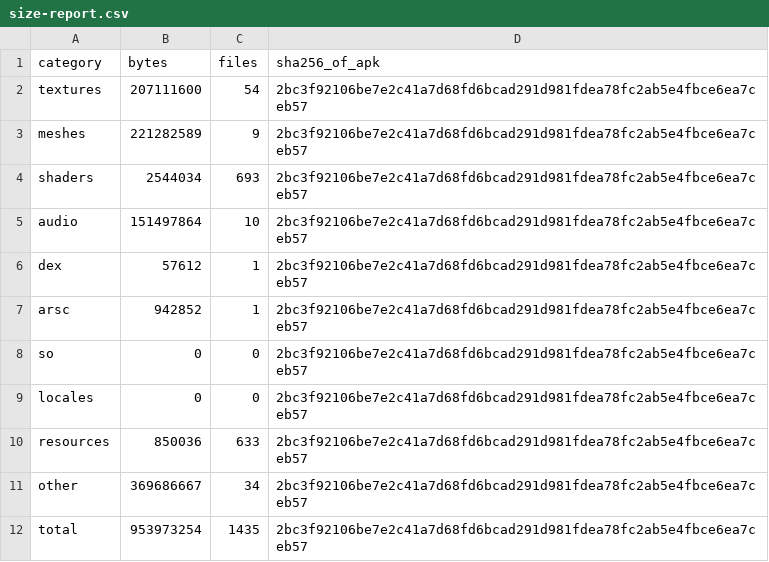
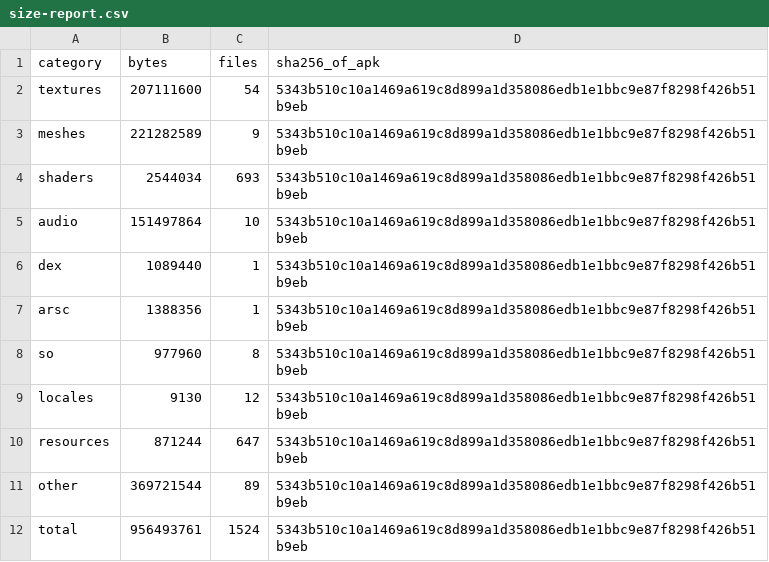
Before and after one commit to nadabgfccvd/APK-Tester, a CSV file: contracts/flagship/size-report.csv, drawn as a sheet.

Commit message:
baseline: size-report re-baselineado por medicao de CI (padrao A9) — modulos :native/:rust/:compose reais (so 977.960 B/8, locales 9.130 B/12, dex 1.089.440 B com Compose, total 912.18 MB PASS na janela [850,1000]); sha256 do APK 5343b510c10a… do run 40102360955 (artefato size-report)

```diff
--- a/contracts/flagship/size-report.csv
+++ b/contracts/flagship/size-report.csv
@@ -1,12 +1,12 @@
 category,bytes,files,sha256_of_apk
-textures,207111600,54,2bc3f92106be7e2c41a7d68fd6bcad291d981fdea78fc2ab5e4fbce6ea7ceb57
-meshes,221282589,9,2bc3f92106be7e2c41a7d68fd6bcad291d981fdea78fc2ab5e4fbce6ea7ceb57
-shaders,2544034,693,2bc3f92106be7e2c41a7d68fd6bcad291d981fdea78fc2ab5e4fbce6ea7ceb57
-audio,151497864,10,2bc3f92106be7e2c41a7d68fd6bcad291d981fdea78fc2ab5e4fbce6ea7ceb57
-dex,57612,1,2bc3f92106be7e2c41a7d68fd6bcad291d981fdea78fc2ab5e4fbce6ea7ceb57
-arsc,942852,1,2bc3f92106be7e2c41a7d68fd6bcad291d981fdea78fc2ab5e4fbce6ea7ceb57
-so,0,0,2bc3f92106be7e2c41a7d68fd6bcad291d981fdea78fc2ab5e4fbce6ea7ceb57
-locales,0,0,2bc3f92106be7e2c41a7d68fd6bcad291d981fdea78fc2ab5e4fbce6ea7ceb57
-resources,850036,633,2bc3f92106be7e2c41a7d68fd6bcad291d981fdea78fc2ab5e4fbce6ea7ceb57
-other,369686667,34,2bc3f92106be7e2c41a7d68fd6bcad291d981fdea78fc2ab5e4fbce6ea7ceb57
-total,953973254,1435,2bc3f92106be7e2c41a7d68fd6bcad291d981fdea78fc2ab5e4fbce6ea7ceb57
+textures,207111600,54,5343b510c10a1469a619c8d899a1d358086edb1e1bbc9e87f8298f426b51b9eb
+meshes,221282589,9,5343b510c10a1469a619c8d899a1d358086edb1e1bbc9e87f8298f426b51b9eb
+shaders,2544034,693,5343b510c10a1469a619c8d899a1d358086edb1e1bbc9e87f8298f426b51b9eb
+audio,151497864,10,5343b510c10a1469a619c8d899a1d358086edb1e1bbc9e87f8298f426b51b9eb
+dex,1089440,1,5343b510c10a1469a619c8d899a1d358086edb1e1bbc9e87f8298f426b51b9eb
+arsc,1388356,1,5343b510c10a1469a619c8d899a1d358086edb1e1bbc9e87f8298f426b51b9eb
+so,977960,8,5343b510c10a1469a619c8d899a1d358086edb1e1bbc9e87f8298f426b51b9eb
+locales,9130,12,5343b510c10a1469a619c8d899a1d358086edb1e1bbc9e87f8298f426b51b9eb
+resources,871244,647,5343b510c10a1469a619c8d899a1d358086edb1e1bbc9e87f8298f426b51b9eb
+other,369721544,89,5343b510c10a1469a619c8d899a1d358086edb1e1bbc9e87f8298f426b51b9eb
+total,956493761,1524,5343b510c10a1469a619c8d899a1d358086edb1e1bbc9e87f8298f426b51b9eb
```
